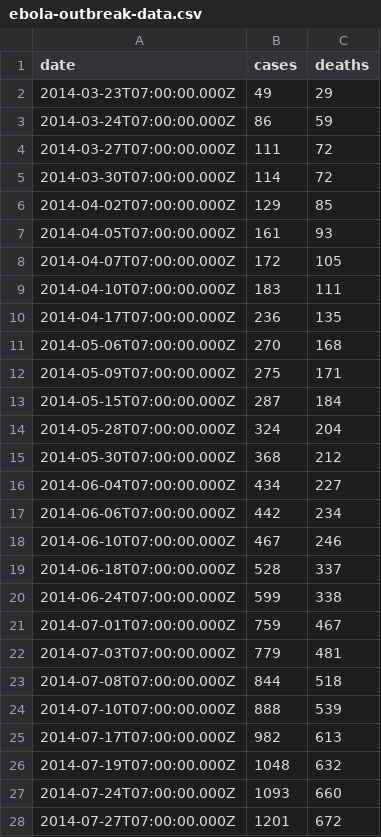
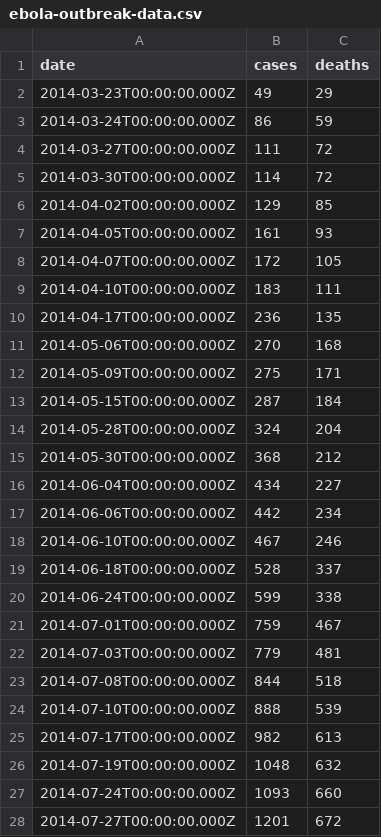
Before and after one commit to montanaflynn/ebola-outbreak-data, a CSV file: ebola-outbreak-data.csv, drawn as a sheet; only a part is shown; the diff covers the shown part only.

Commit message:
Update data

```diff
--- a/ebola-outbreak-data.csv
+++ b/ebola-outbreak-data.csv
@@ -1,28 +1,28 @@
 date,cases,deaths
-2014-03-23T07:00:00.000Z,49,29
-2014-03-24T07:00:00.000Z,86,59
-2014-03-27T07:00:00.000Z,111,72
-2014-03-30T07:00:00.000Z,114,72
-2014-04-02T07:00:00.000Z,129,85
-2014-04-05T07:00:00.000Z,161,93
-2014-04-07T07:00:00.000Z,172,105
-2014-04-10T07:00:00.000Z,183,111
-2014-04-17T07:00:00.000Z,236,135
-2014-05-06T07:00:00.000Z,270,168
-2014-05-09T07:00:00.000Z,275,171
-2014-05-15T07:00:00.000Z,287,184
-2014-05-28T07:00:00.000Z,324,204
-2014-05-30T07:00:00.000Z,368,212
-2014-06-04T07:00:00.000Z,434,227
-2014-06-06T07:00:00.000Z,442,234
-2014-06-10T07:00:00.000Z,467,246
-2014-06-18T07:00:00.000Z,528,337
-2014-06-24T07:00:00.000Z,599,338
-2014-07-01T07:00:00.000Z,759,467
-2014-07-03T07:00:00.000Z,779,481
-2014-07-08T07:00:00.000Z,844,518
-2014-07-10T07:00:00.000Z,888,539
-2014-07-17T07:00:00.000Z,982,613
-2014-07-19T07:00:00.000Z,1048,632
-2014-07-24T07:00:00.000Z,1093,660
-2014-07-27T07:00:00.000Z,1201,672
+2014-03-23T00:00:00.000Z,49,29
+2014-03-24T00:00:00.000Z,86,59
+2014-03-27T00:00:00.000Z,111,72
+2014-03-30T00:00:00.000Z,114,72
+2014-04-02T00:00:00.000Z,129,85
+2014-04-05T00:00:00.000Z,161,93
+2014-04-07T00:00:00.000Z,172,105
+2014-04-10T00:00:00.000Z,183,111
+2014-04-17T00:00:00.000Z,236,135
+2014-05-06T00:00:00.000Z,270,168
+2014-05-09T00:00:00.000Z,275,171
+2014-05-15T00:00:00.000Z,287,184
+2014-05-28T00:00:00.000Z,324,204
+2014-05-30T00:00:00.000Z,368,212
+2014-06-04T00:00:00.000Z,434,227
+2014-06-06T00:00:00.000Z,442,234
+2014-06-10T00:00:00.000Z,467,246
+2014-06-18T00:00:00.000Z,528,337
+2014-06-24T00:00:00.000Z,599,338
+2014-07-01T00:00:00.000Z,759,467
+2014-07-03T00:00:00.000Z,779,481
+2014-07-08T00:00:00.000Z,844,518
+2014-07-10T00:00:00.000Z,888,539
+2014-07-17T00:00:00.000Z,982,613
+2014-07-19T00:00:00.000Z,1048,632
+2014-07-24T00:00:00.000Z,1093,660
+2014-07-27T00:00:00.000Z,1201,672
```
Also changed, not shown: 1 added row and 32 edited cells elsewhere in this file, ebola-outbreak-data.tsv, 3 other files.
